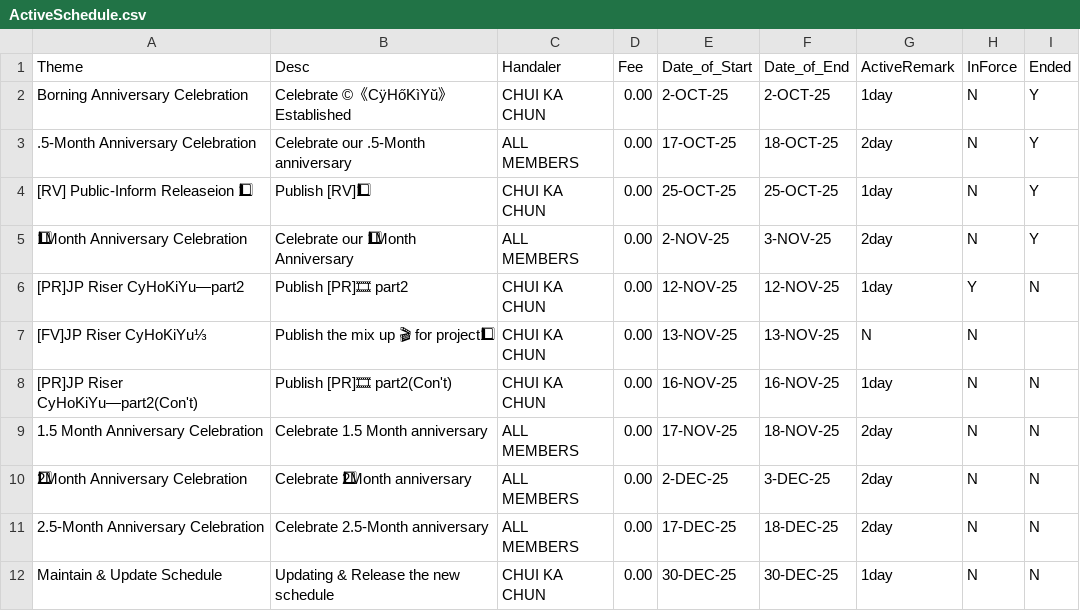
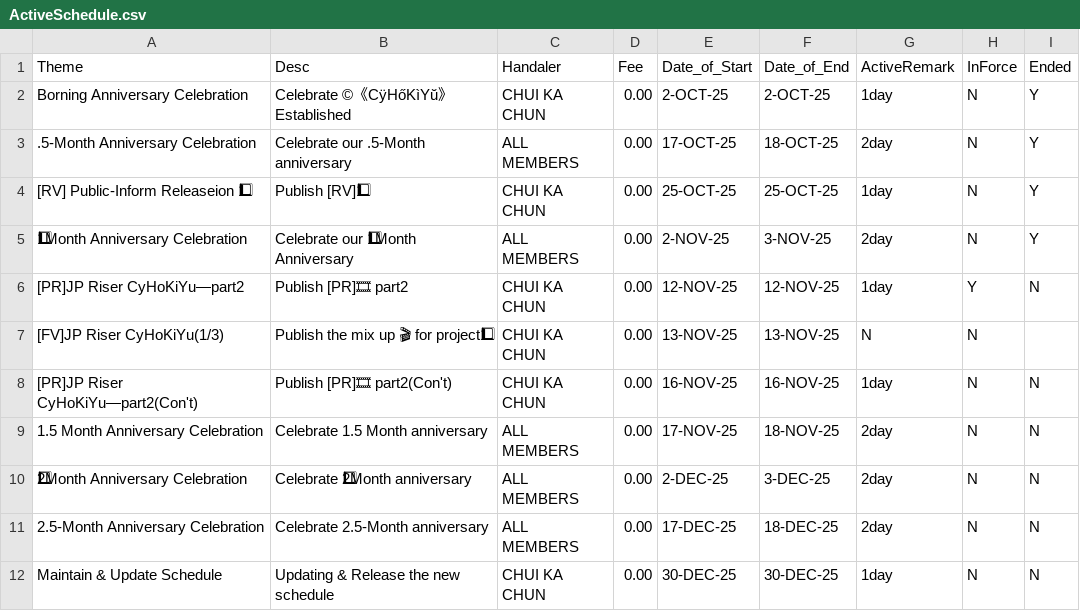
Before and after one commit to CHUI-KA-CHUN/-c-CyHoKiYu-, a CSV file: ActiveSchedule.csv, drawn as a sheet; the diff names each change by its address in the sheet, - before the commit and + after, or states it on an @@ line.

Commit message:
Update ActiveSchedule.csv

```diff
--- a/ActiveSchedule.csv
+++ b/ActiveSchedule.csv
-A7 (Theme): [FV]JP Riser CyHoKiYu⅓
+A7 (Theme): [FV]JP Riser CyHoKiYu(1/3)
```
